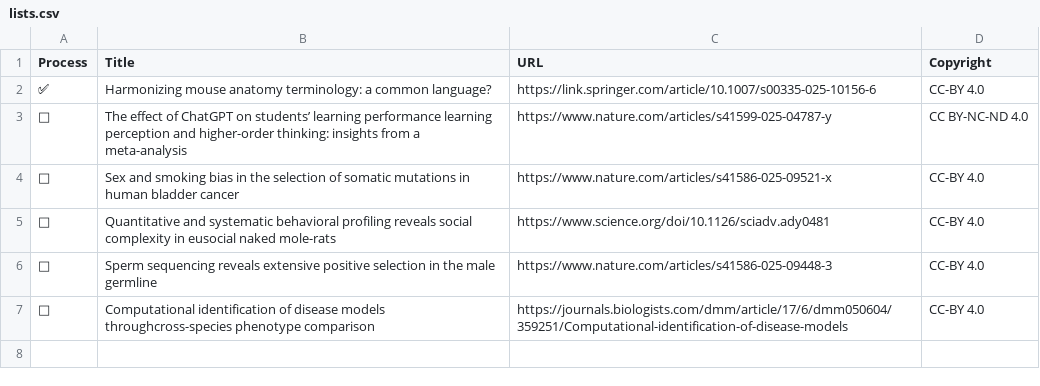
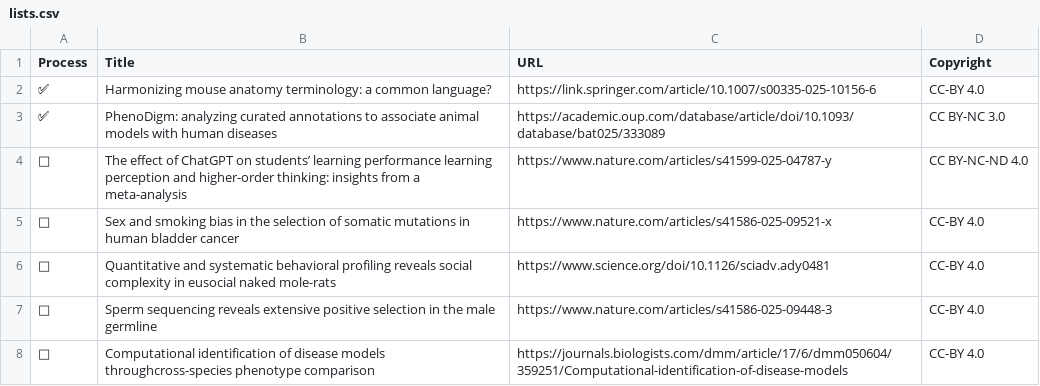
Before and after one commit to akikuno/paper-reading, a CSV file: docs/lists.csv, drawn as a sheet; the diff names each change by its address in the sheet, - before the commit and + after, or states it on an @@ line.

Commit message:
Add Phenodigm

```diff
--- a/docs/lists.csv
+++ b/docs/lists.csv
+row 3: ✅ | PhenoDigm: analyzing curated annotations to associate animal models with human diseases | https://academic.oup.com/database/article/doi/10.1093/database/bat025/333089 | CC BY-NC 3.0
```
Also changed, not shown: 1 other file.
